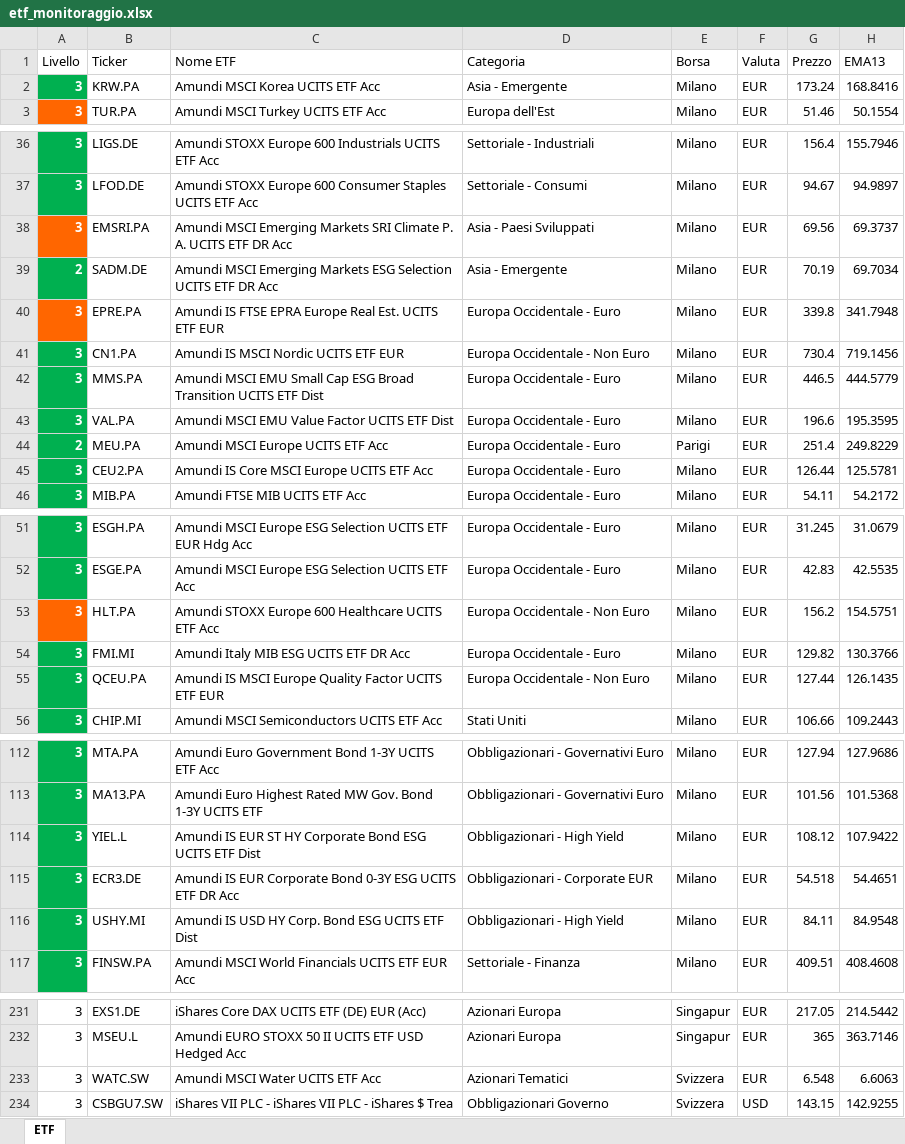
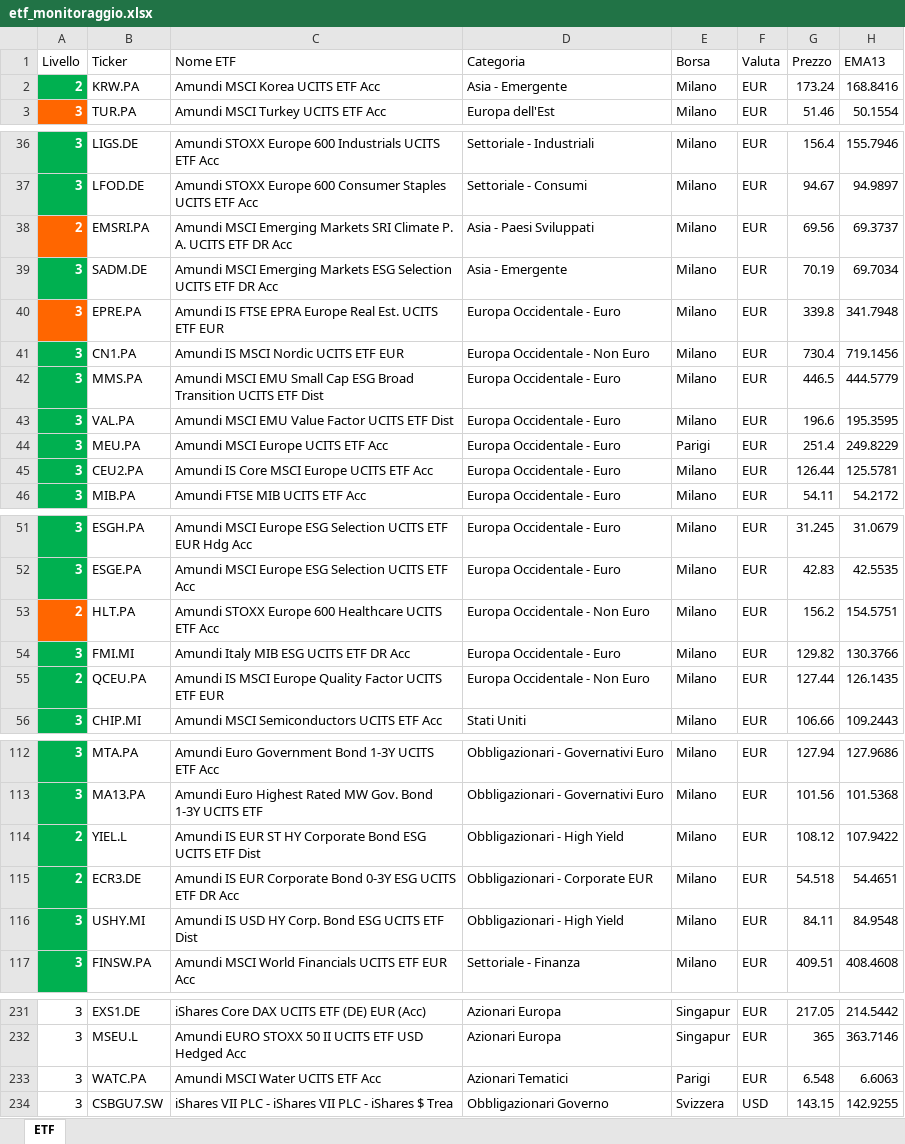
Before and after one commit to pimpy67/etf-monitor-system, an Excel workbook: etf_monitoraggio.xlsx, sheet ETF, drawn as a sheet; only a part is shown, gaps mark what is left out; values as stored, in another font and other column widths than the file's, no borders; the diff covers the shown part only; the diff names each change by its address in the sheet, - before the commit and + after, or states it on an @@ line.

```diff
--- a/etf_monitoraggio.xlsx (sheet ETF)
+++ b/etf_monitoraggio.xlsx (sheet ETF)
-A2 (Livello): 3
+A2 (Livello): 2
-A38 (Livello): 3
+A38 (Livello): 2
-A39 (Livello): 2
+A39 (Livello): 3
-A44 (Livello): 2
+A44 (Livello): 3
-A53 (Livello): 3
+A53 (Livello): 2
-A55 (Livello): 3
+A55 (Livello): 2
-A114:A115 (Livello): 3
+A114:A115 (Livello): 2
-B233 (Ticker): WATC.SW
+B233 (Ticker): WATC.PA
-E233 (Borsa): Svizzera
+E233 (Borsa): Parigi
```
Also changed, not shown: 6 edited cells elsewhere in this sheet.
